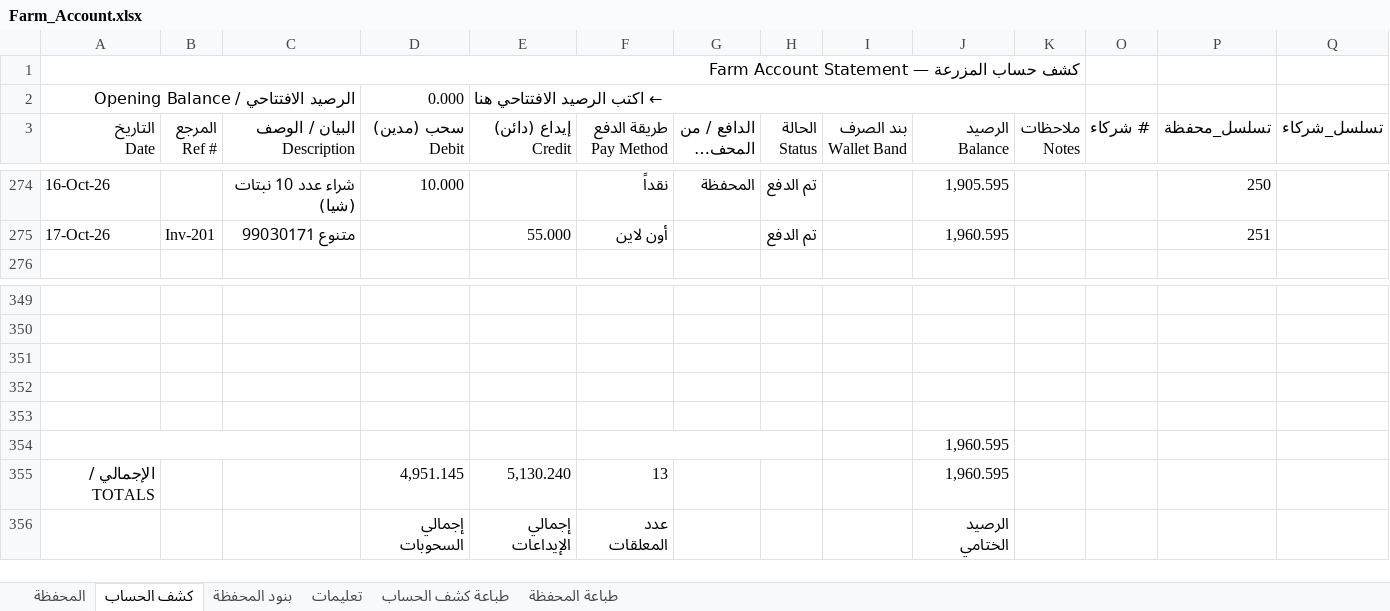
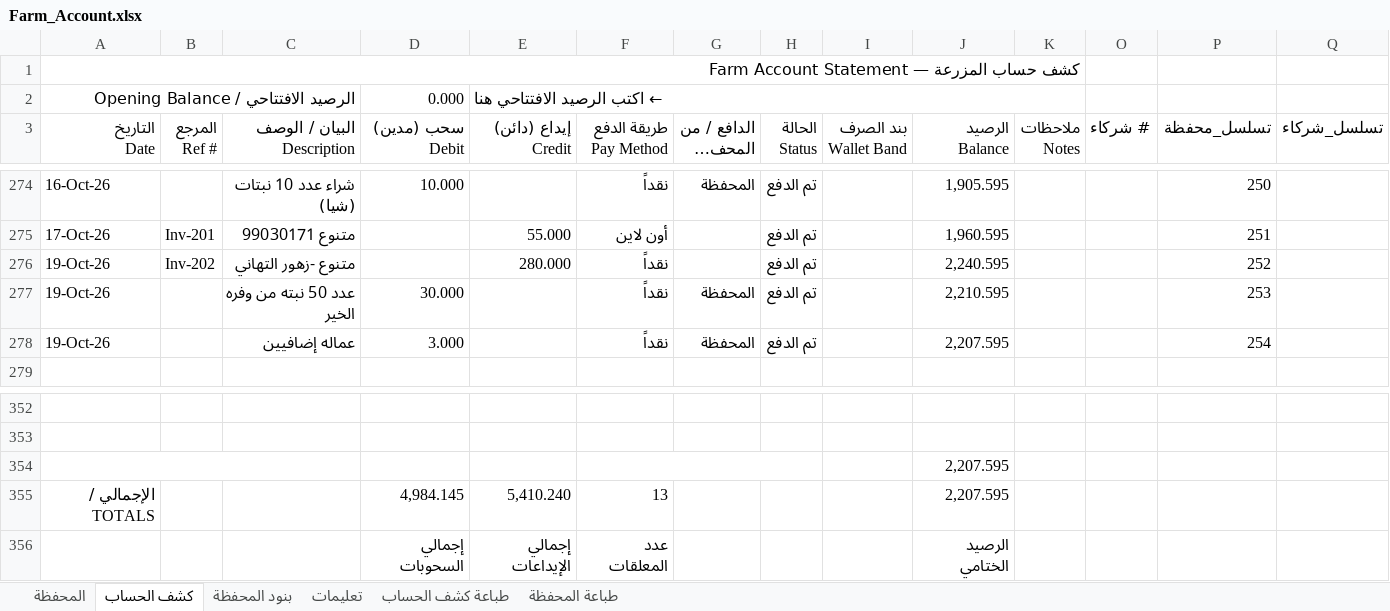
Before and after one commit to hadi907/ftm8-monitor, an Excel workbook: Farm_Account.xlsx, sheet كشف الحساب, drawn as a sheet; only a part is shown, gaps mark what is left out; long unchanged cells end in …; values as stored, in another font and other column widths than the file's, no cell formats; conditional formats not drawn; removed rows and columns are numbered as before the commit, all else as after; the diff names each change by its address in the sheet, - before the commit and + after, or states it on an @@ line.

Commit message:
Add files via upload

```diff
--- a/Farm_Account.xlsx (sheet كشف الحساب)
+++ b/Farm_Account.xlsx (sheet كشف الحساب)
+row 276: 19-Oct-26 | Inv-202 | متنوع -زهور التهاني |  | 280.000 | نقداً |  | تم الدفع |  | 2,240.595 |  |  | 252
+row 277: 19-Oct-26 |  | عدد 50 نبته من وفره الخير | 30.000 |  | نقداً | المحفظة | تم الدفع |  | 2,210.595 |  |  | 253
+row 278: 19-Oct-26 |  | عماله إضافيين | 3.000 |  | نقداً | المحفظة | تم الدفع |  | 2,207.595 |  |  | 254
-row 351: (empty)
-row 352: (empty)
-row 353: (empty)
-J354 (الرصيد Balance): 1,960.595
+J354 (الرصيد Balance): 2,207.595
-row 355: الإجمالي / TOTALS |  |  | 4,951.145 | 5,130.240 | 13 |  |  |  | 1,960.595
+row 355: الإجمالي / TOTALS |  |  | 4,984.145 | 5,410.240 | 13 |  |  |  | 2,207.595
```
Also changed, not shown: cell formats, formulas that keep their value.
